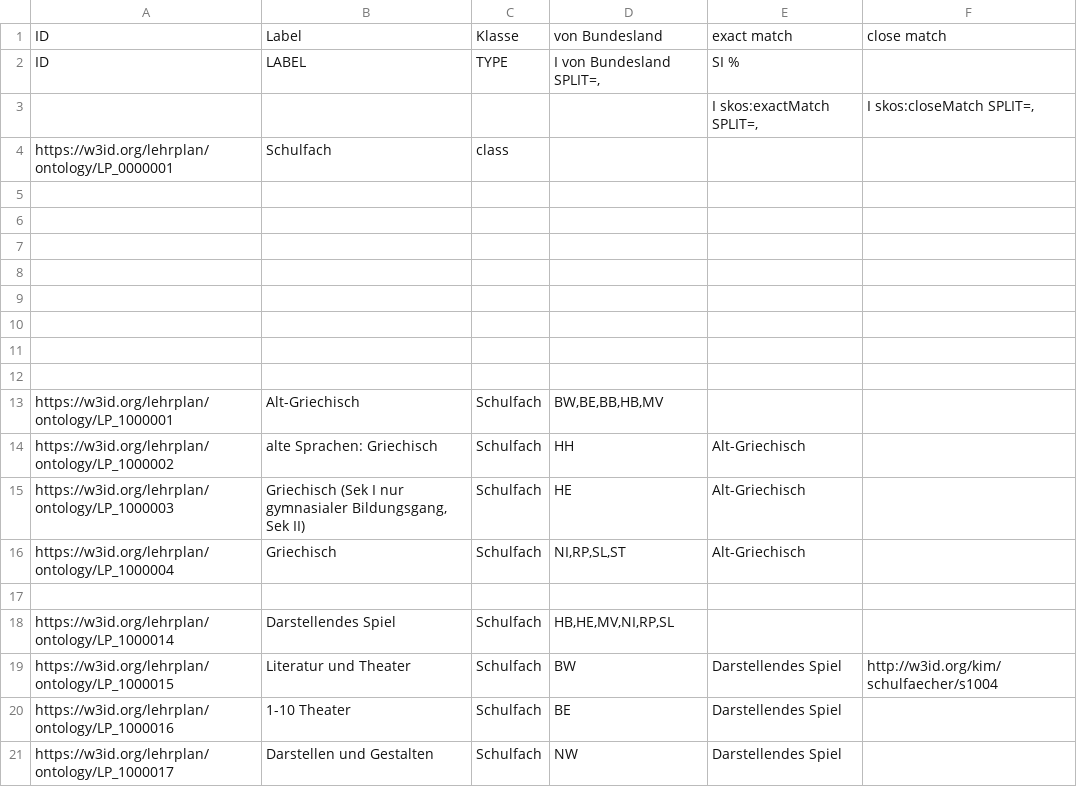
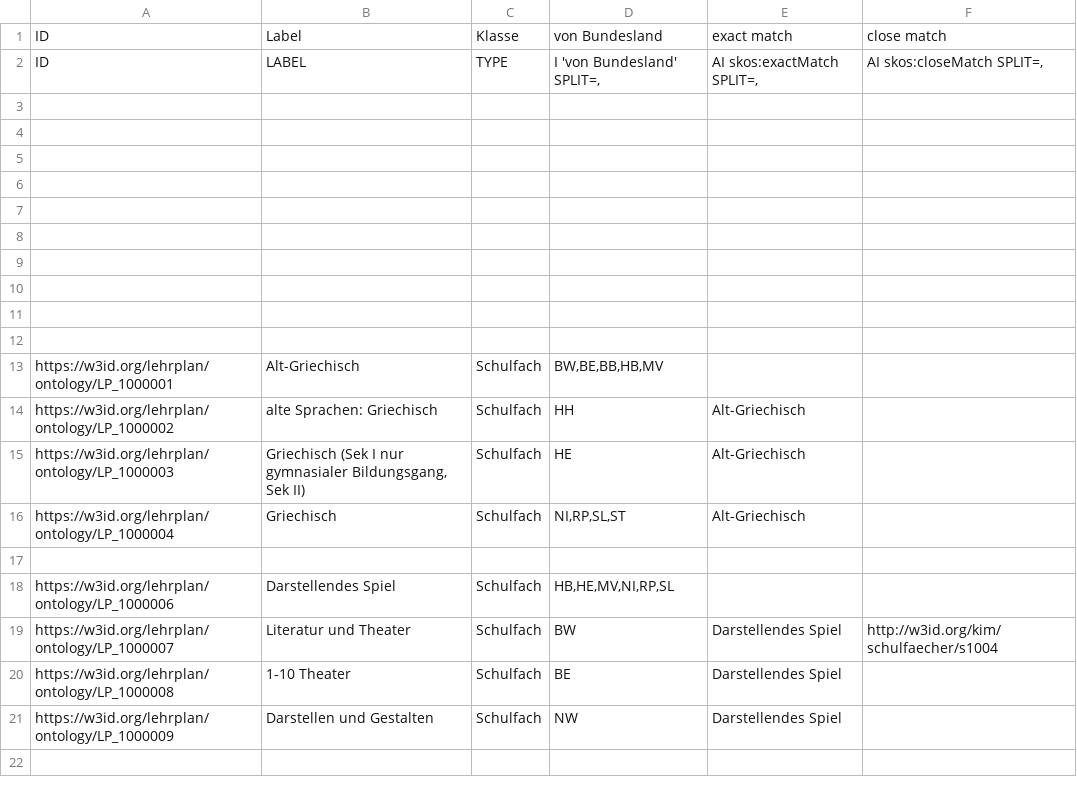
Before and after one commit to dini-ag-kim/school-curriculum-pg, a TSV file: src/templates/lehrplan-subjects.tsv, drawn as a sheet.

Commit message:
subjects now as template

```diff
--- a/src/templates/lehrplan-subjects.tsv
+++ b/src/templates/lehrplan-subjects.tsv
@@ -1,5 +1,5 @@
 ID	Label	Klasse	von Bundesland	exact match	close match																					
-ID	LABEL	TYPE	I von Bundesland SPLIT=,	SI %																						
-				I skos:exactMatch SPLIT=,	I skos:closeMatch SPLIT=,																					
-https://w3id.org/lehrplan/ontology/LP_0000001	Schulfach	class																								
+ID	LABEL	TYPE	I 'von Bundesland' SPLIT=,	AI skos:exactMatch SPLIT=,	AI skos:closeMatch SPLIT=,																					
+																										
+																										
 																										
@@ -17,5 +17,5 @@ https://w3id.org/lehrplan/ontology/LP_1000004	Griechisch	Schulfach	NI,RP,SL,ST	A
 																										
-https://w3id.org/lehrplan/ontology/LP_1000014	Darstellendes Spiel	Schulfach	HB,HE,MV,NI,RP,SL																							
-https://w3id.org/lehrplan/ontology/LP_1000015	Literatur und Theater	Schulfach	BW	Darstellendes Spiel	http://w3id.org/kim/schulfaecher/s1004																					
-https://w3id.org/lehrplan/ontology/LP_1000016	1-10 Theater	Schulfach	BE	Darstellendes Spiel																						
-https://w3id.org/lehrplan/ontology/LP_1000017	Darstellen und Gestalten	Schulfach	NW	Darstellendes Spiel																						
+https://w3id.org/lehrplan/ontology/LP_1000006	Darstellendes Spiel	Schulfach	HB,HE,MV,NI,RP,SL																							
+https://w3id.org/lehrplan/ontology/LP_1000007	Literatur und Theater	Schulfach	BW	Darstellendes Spiel	http://w3id.org/kim/schulfaecher/s1004																					
+https://w3id.org/lehrplan/ontology/LP_1000008	1-10 Theater	Schulfach	BE	Darstellendes Spiel																						
+https://w3id.org/lehrplan/ontology/LP_1000009	Darstellen und Gestalten	Schulfach	NW	Darstellendes Spiel																						
```
Also changed, not shown: 7 other files.
